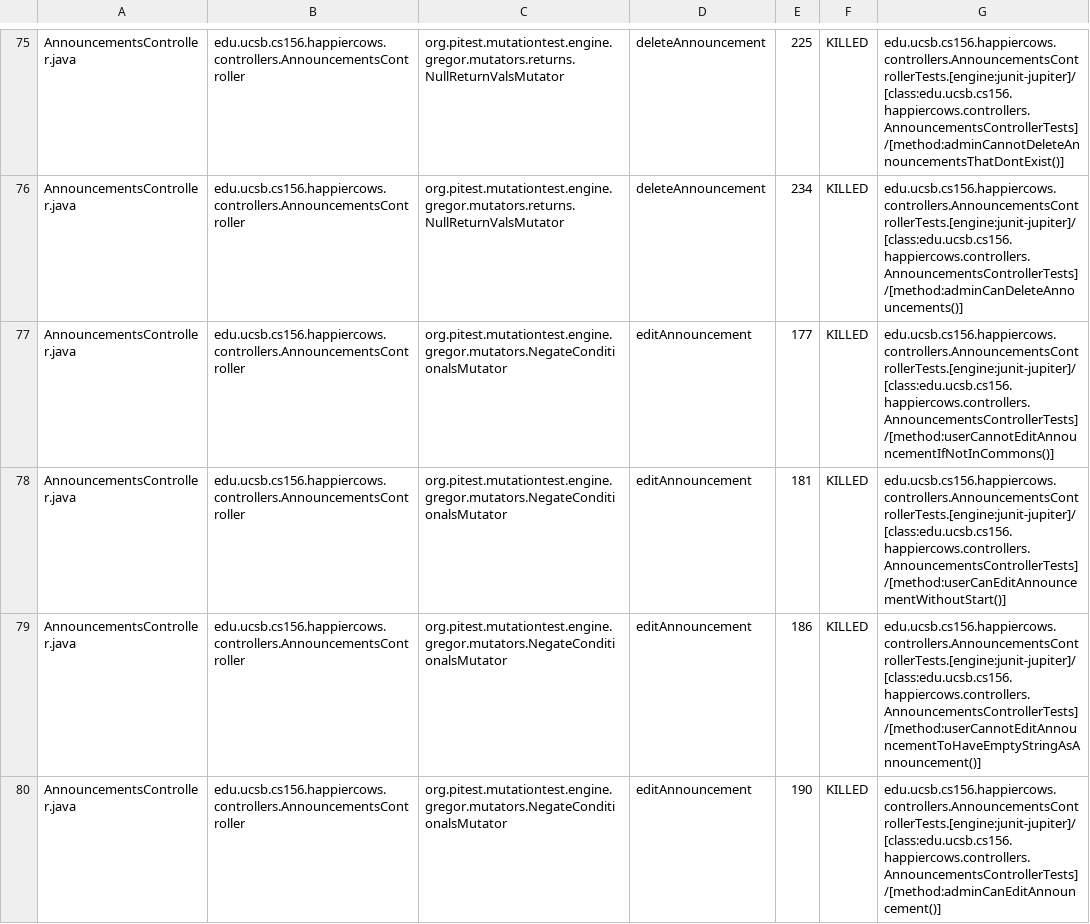
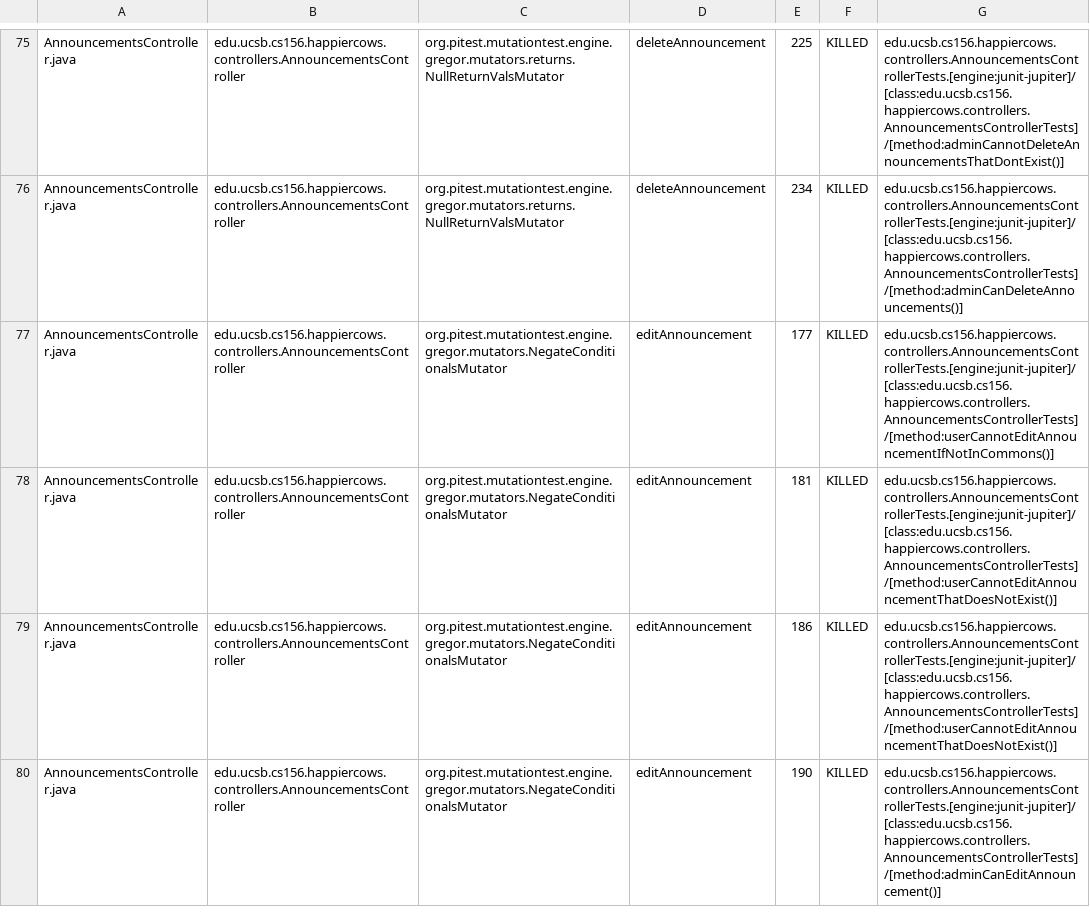
Before and after one commit to ucsb-cs156-s26/proj-happycows-s26-16, a CSV file: prs/71/pitest/mutations.csv, drawn as a sheet; only a part is shown, gaps mark what is left out; the diff covers the shown part only.

Commit message:
Deploying to gh-pages from @ ucsb-cs156-s26/proj-happycows-s26-16@06ddb56eb3dd3c1e95858dcd02f521483bff35c1 🚀

```diff
--- a/prs/71/pitest/mutations.csv
+++ b/prs/71/pitest/mutations.csv
@@ -77,4 +77,4 @@ AnnouncementsController.java,edu.ucsb.cs156.happiercows.controllers.Announcement
 AnnouncementsController.java,edu.ucsb.cs156.happiercows.controllers.AnnouncementsController,org.pitest.mutationtest.engine.gregor.mutators.NegateConditionalsMutator,editAnnouncement,177,KILLED,edu.ucsb.cs156.happiercows.controllers.AnnouncementsControllerTests.[engine:junit-jupiter]/[class:edu.ucsb.cs156.happiercows.controllers.AnnouncementsControllerTests]/[method:userCannotEditAnnouncementIfNotInCommons()]
-AnnouncementsController.java,edu.ucsb.cs156.happiercows.controllers.AnnouncementsController,org.pitest.mutationtest.engine.gregor.mutators.NegateConditionalsMutator,editAnnouncement,181,KILLED,edu.ucsb.cs156.happiercows.controllers.AnnouncementsControllerTests.[engine:junit-jupiter]/[class:edu.ucsb.cs156.happiercows.controllers.AnnouncementsControllerTests]/[method:userCanEditAnnouncementWithoutStart()]
-AnnouncementsController.java,edu.ucsb.cs156.happiercows.controllers.AnnouncementsController,org.pitest.mutationtest.engine.gregor.mutators.NegateConditionalsMutator,editAnnouncement,186,KILLED,edu.ucsb.cs156.happiercows.controllers.AnnouncementsControllerTests.[engine:junit-jupiter]/[class:edu.ucsb.cs156.happiercows.controllers.AnnouncementsControllerTests]/[method:userCannotEditAnnouncementToHaveEmptyStringAsAnnouncement()]
+AnnouncementsController.java,edu.ucsb.cs156.happiercows.controllers.AnnouncementsController,org.pitest.mutationtest.engine.gregor.mutators.NegateConditionalsMutator,editAnnouncement,181,KILLED,edu.ucsb.cs156.happiercows.controllers.AnnouncementsControllerTests.[engine:junit-jupiter]/[class:edu.ucsb.cs156.happiercows.controllers.AnnouncementsControllerTests]/[method:userCannotEditAnnouncementThatDoesNotExist()]
+AnnouncementsController.java,edu.ucsb.cs156.happiercows.controllers.AnnouncementsController,org.pitest.mutationtest.engine.gregor.mutators.NegateConditionalsMutator,editAnnouncement,186,KILLED,edu.ucsb.cs156.happiercows.controllers.AnnouncementsControllerTests.[engine:junit-jupiter]/[class:edu.ucsb.cs156.happiercows.controllers.AnnouncementsControllerTests]/[method:userCannotEditAnnouncementThatDoesNotExist()]
 AnnouncementsController.java,edu.ucsb.cs156.happiercows.controllers.AnnouncementsController,org.pitest.mutationtest.engine.gregor.mutators.NegateConditionalsMutator,editAnnouncement,190,KILLED,edu.ucsb.cs156.happiercows.controllers.AnnouncementsControllerTests.[engine:junit-jupiter]/[class:edu.ucsb.cs156.happiercows.controllers.AnnouncementsControllerTests]/[method:adminCanEditAnnouncement()]
```
Also changed, not shown: 27 edited cells elsewhere in this file, 53 other files.
